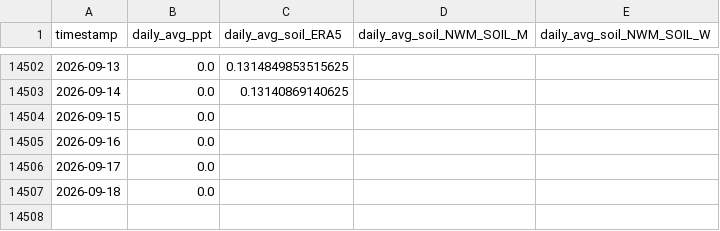
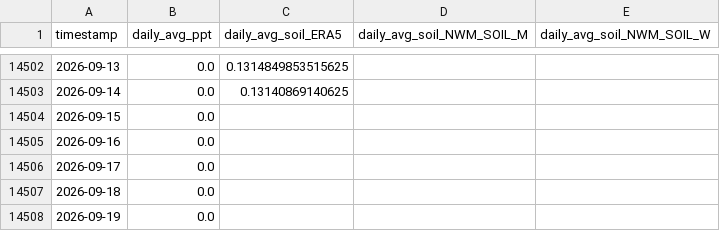
Before and after one commit to AntonioAPDL/antonio-aguirre.github.io, a CSV file: climate_daily_ppt_soil.csv, drawn as a sheet; only a part is shown, gaps mark what is left out; the diff names each change by its address in the sheet, - before the commit and + after, or states it on an @@ line.

Commit message:
chore: automated site data refresh (2026-09-20)

```diff
--- a/climate_daily_ppt_soil.csv
+++ b/climate_daily_ppt_soil.csv
+row 14508: 2026-09-19 | 0.0
```
Also changed, not shown: climate_series_status.csv, prism_precipitation_santa_cruz_1987_2023.csv, 2 other files.
